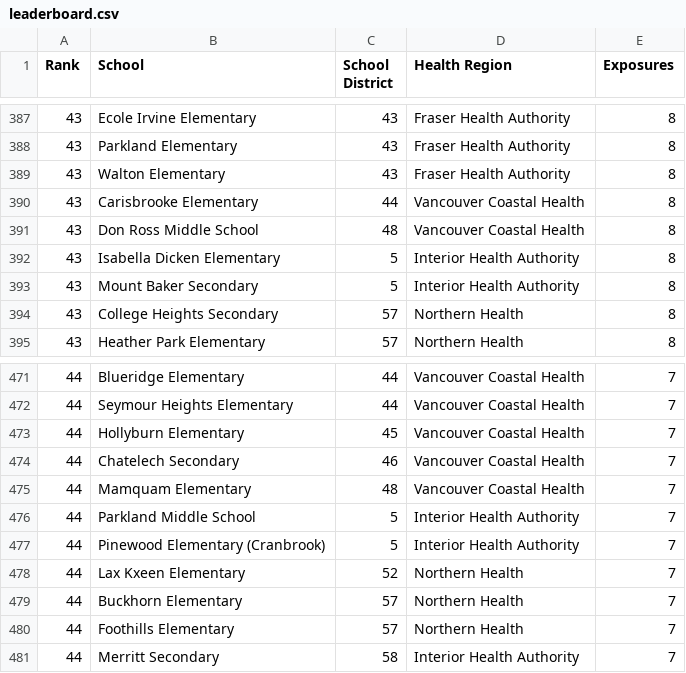
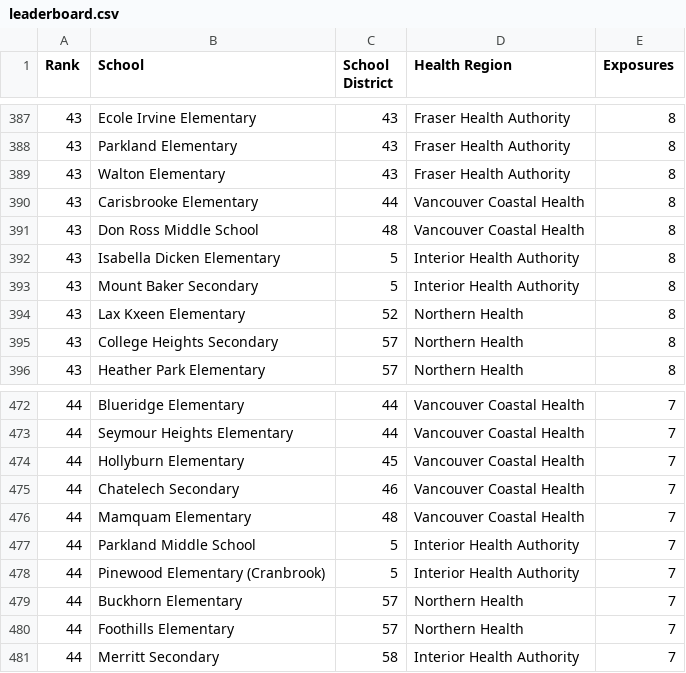
Before and after one commit to spod/bcschoolscoviddata, a CSV file: data/leaderboard.csv, drawn as a sheet; only a part is shown, gaps mark what is left out; removed rows and columns are numbered as before the commit, all else as after; the diff names each change by its address in the sheet, - before the commit and + after, or states it on an @@ line.

```diff
--- a/data/leaderboard.csv
+++ b/data/leaderboard.csv
+row 394: 43 | Lax Kxeen Elementary | 52 | Northern Health | 8
-row 478: 44 | Lax Kxeen Elementary | 52 | Northern Health | 7
```
Also changed, not shown: 3 other files.
